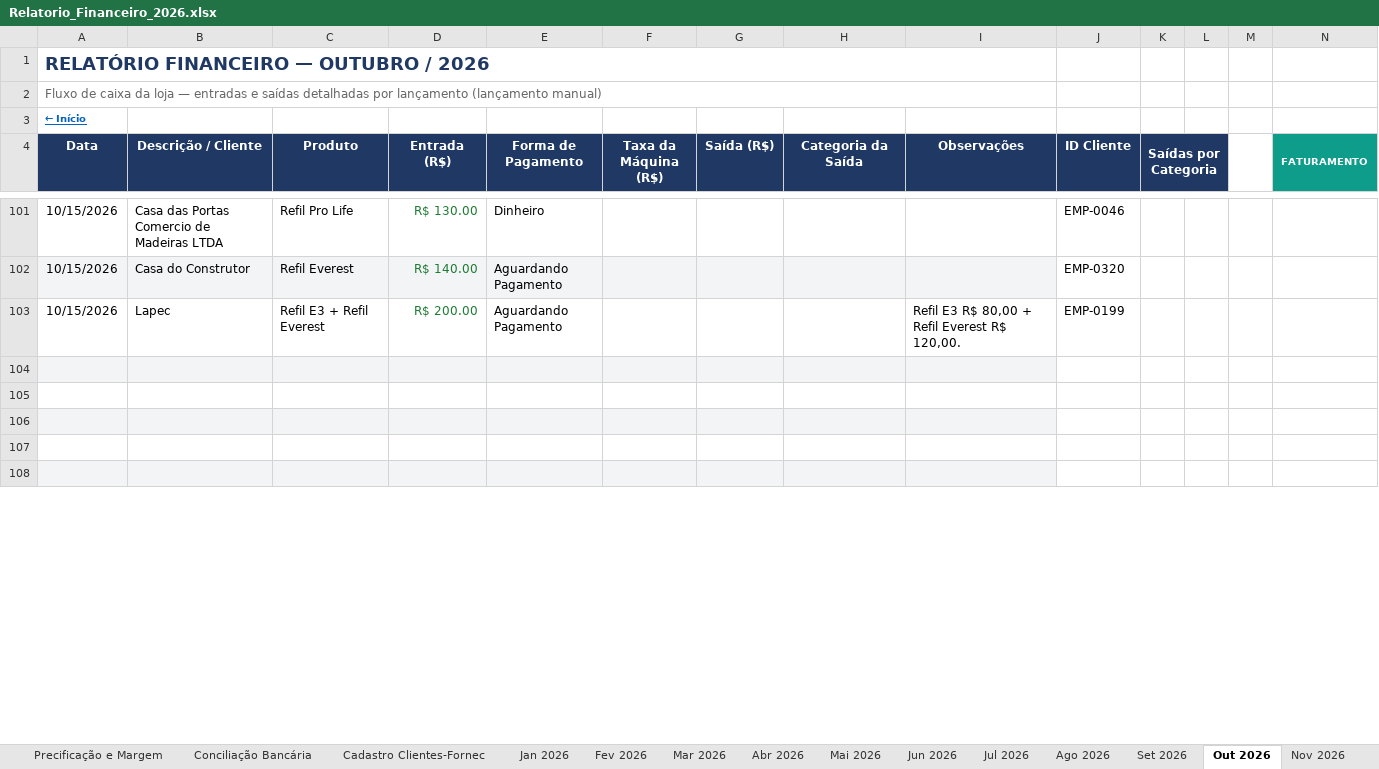
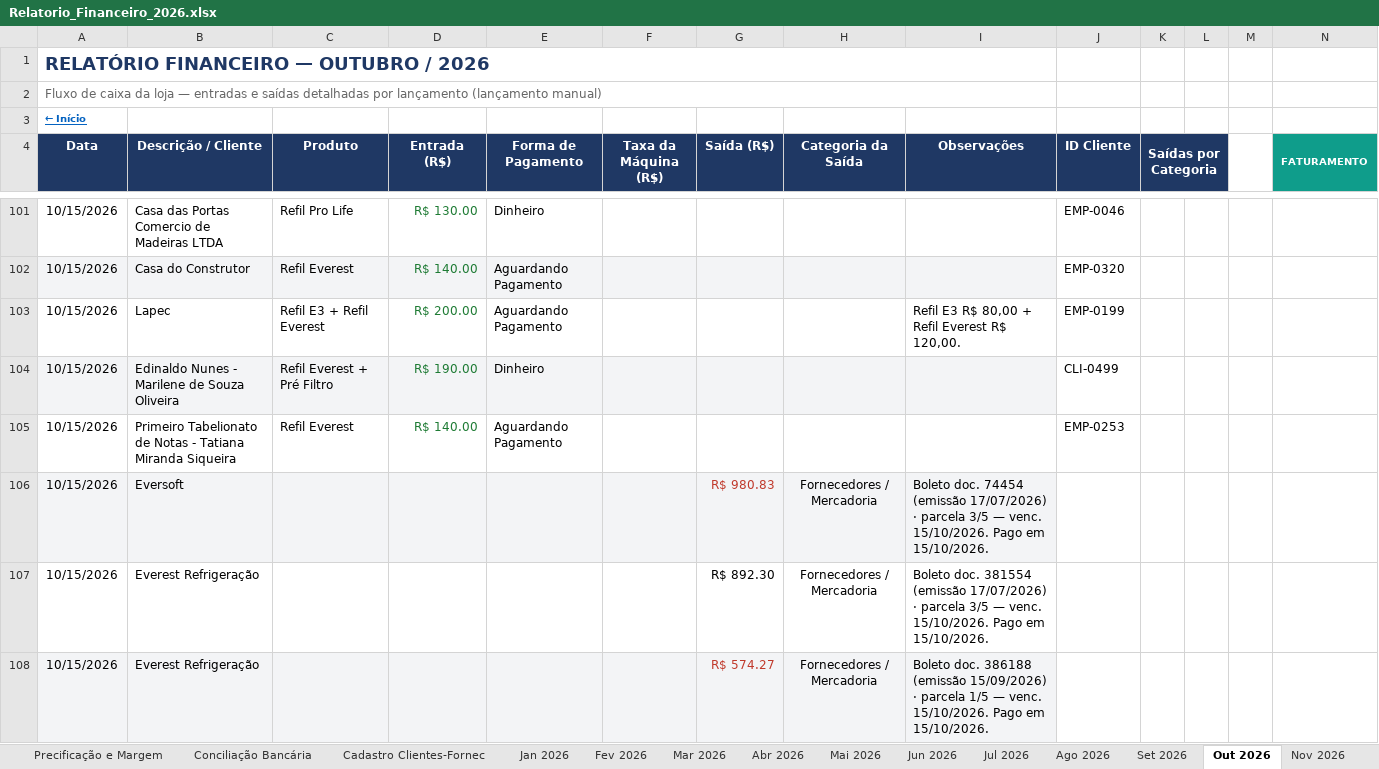
Before and after one commit to backupplanetaagua2025-hub/financeiro, an Excel workbook: Relatorio_Financeiro_2026.xlsx, sheet Out 2026, drawn as a sheet; only a part is shown, gaps mark what is left out; values as stored, in another font and other column widths than the file's, no borders; conditional formats not drawn; rows hold the shown columns only; the diff covers the shown part only; the diff names each change by its address in the sheet, - before the commit and + after, or states it on an @@ line.

Commit message:
Atualizacao do painel - 15/10/2026 18:22

```diff
--- a/Relatorio_Financeiro_2026.xlsx (sheet Out 2026)
+++ b/Relatorio_Financeiro_2026.xlsx (sheet Out 2026)
-row 104: (empty)
+row 104: 10/15/2026 | Edinaldo Nunes - Marilene de Souza Oliveira | Refil Everest + Pré Filtro | R$ 190.00 | Dinheiro |  |  |  |  | CLI-0499
-row 105: (empty)
+row 105: 10/15/2026 | Primeiro Tabelionato de Notas - Tatiana Miranda Siqueira | Refil Everest | R$ 140.00 | Aguardando Pagamento |  |  |  |  | EMP-0253
-row 106: (empty)
+row 106: 10/15/2026 | Eversoft |  |  |  |  | R$ 980.83 | Fornecedores / Mercadoria | Boleto doc. 74454 (emissão 17/07/2026) · parcela 3/5 — venc. 15/10/2026. Pago em 15/10/2026.
-row 107: (empty)
+row 107: 10/15/2026 | Everest Refrigeração |  |  |  |  | R$ 892.30 | Fornecedores / Mercadoria | Boleto doc. 381554 (emissão 17/07/2026) · parcela 3/5 — venc. 15/10/2026. Pago em 15/10/2026.
-row 108: (empty)
+row 108: 10/15/2026 | Everest Refrigeração |  |  |  |  | R$ 574.27 | Fornecedores / Mercadoria | Boleto doc. 386188 (emissão 15/09/2026) · parcela 1/5 — venc. 15/10/2026. Pago em 15/10/2026.
```
Also changed, not shown: 21 edited cells elsewhere in this sheet, sheet Contas a Pagar e Receber.
